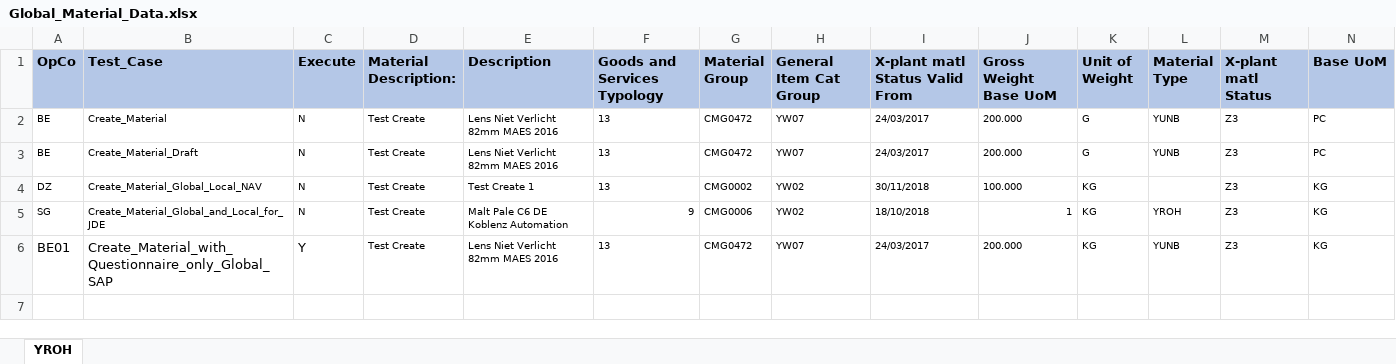
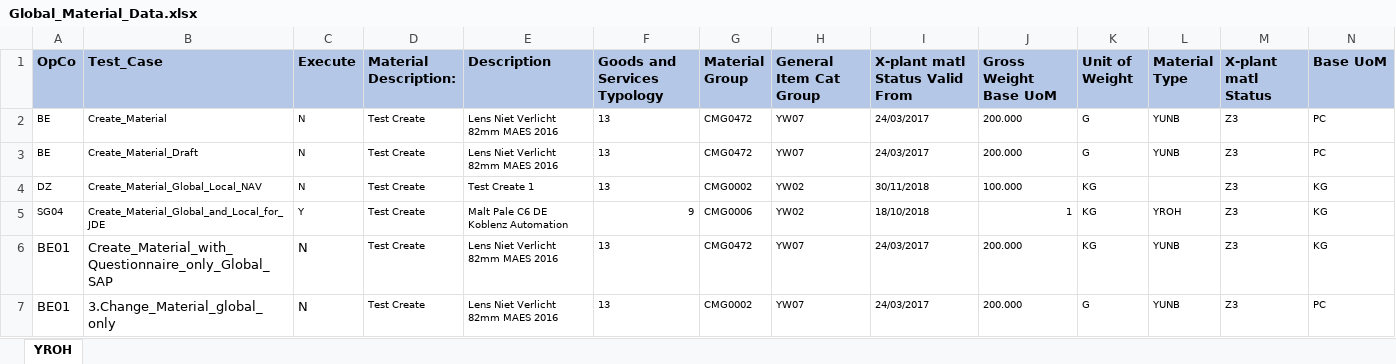
Before and after one commit to Sumaheineken/MIP, an Excel workbook: Mendix/input/data/Global_Material_Data.xlsx, sheet YROH, drawn as a sheet; only a part is shown; values as stored, in another font and other column widths than the file's, no borders; rows hold the shown columns only; the diff names each change by its address in the sheet, - before the commit and + after, or states it on an @@ line.

Commit message:
Create Material JDE

```diff
--- a/Mendix/input/data/Global_Material_Data.xlsx (sheet YROH)
+++ b/Mendix/input/data/Global_Material_Data.xlsx (sheet YROH)
-A5 (OpCo): SG
+A5 (OpCo): SG04
-C5 (Execute): N
+C5 (Execute): Y
-C6 (Execute): Y
+C6 (Execute): N
+row 7: BE01 | 3.Change_Material_global_only | N | Test Create | Lens Niet Verlicht 82mm MAES 2016 | 13 | CMG0002 | YW07 | 24/03/2017 | 200.000 | G | YUNB | Z3 | PC
```
Also changed, not shown: 8 other files.
